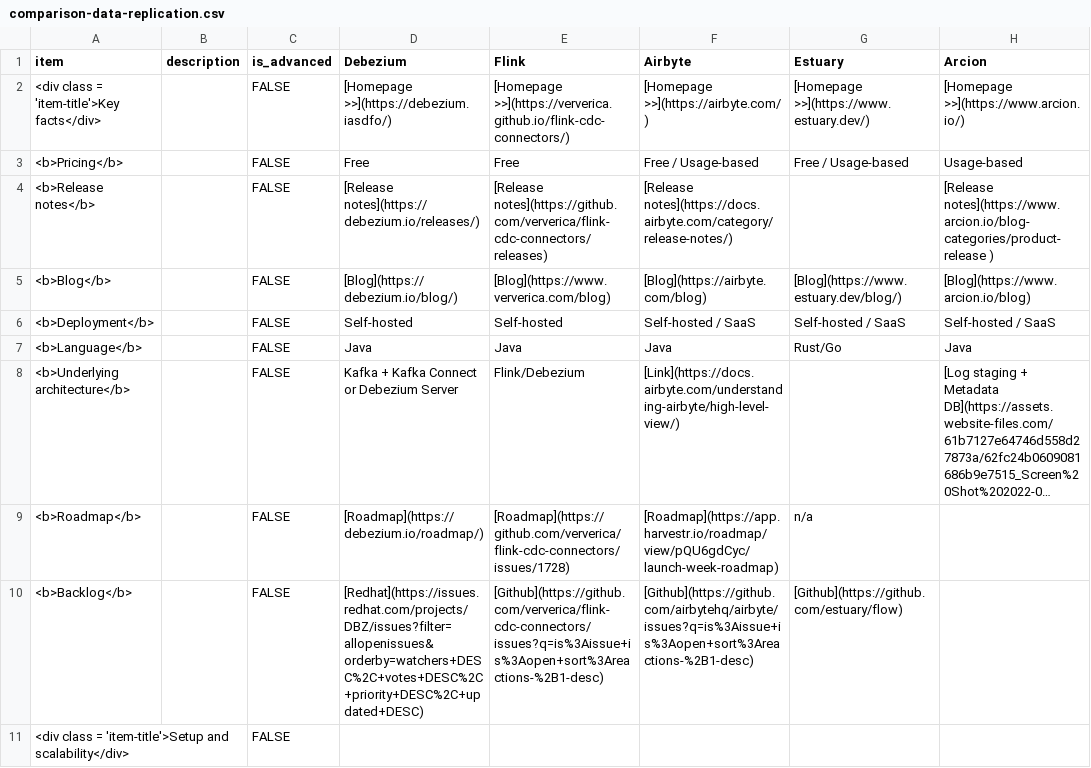
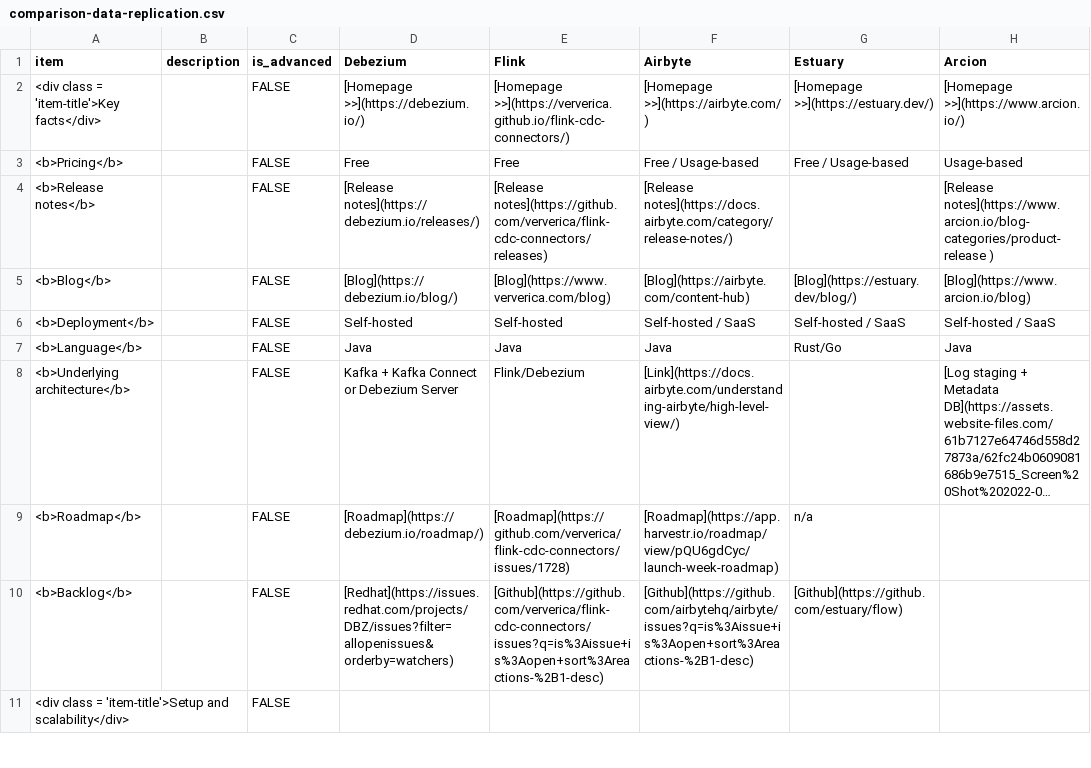
Before and after one commit to rbreejen/comparison-data-replication, a CSV file: comparison-data-replication.csv, drawn as a sheet; only a part is shown; long unchanged cells end in …; the diff covers the shown part only; the diff names each change by its address in the sheet, - before the commit and + after, or states it on an @@ line.

```diff
--- a/comparison-data-replication.csv
+++ b/comparison-data-replication.csv
-D2 (Debezium): [Homepage >>](https://debezium.iasdfo/)
+D2 (Debezium): [Homepage >>](https://debezium.io/)
-G2 (Estuary): [Homepage >>](https://www.estuary.dev/)
+G2 (Estuary): [Homepage >>](https://estuary.dev/)
-F5 (Airbyte): [Blog](https://airbyte.com/blog)
+F5 (Airbyte): [Blog](https://airbyte.com/content-hub)
-G5 (Estuary): [Blog](https://www.estuary.dev/blog/)
+G5 (Estuary): [Blog](https://estuary.dev/blog/)
-D10 (Debezium): [Redhat](https://issues.redhat.com/projects/DBZ/issues?filter=allopenissues&orderby=watchers+DESC%2C+votes+DESC%2C+priority+DESC%2C+updated+DESC)
+D10 (Debezium): [Redhat](https://issues.redhat.com/projects/DBZ/issues?filter=allopenissues&orderby=watchers)
```
Also changed, not shown: 13 edited cells elsewhere in this file, 1 other file.
